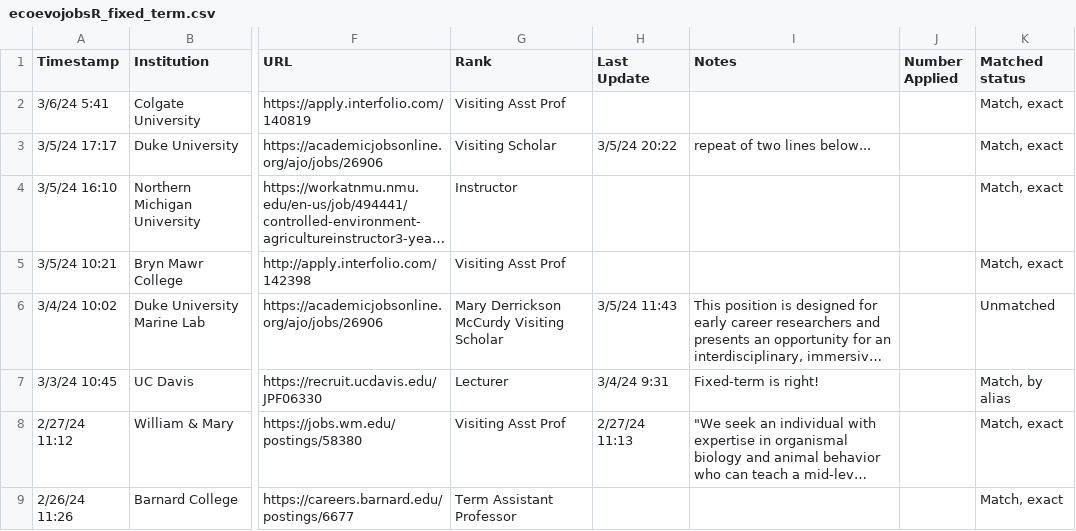
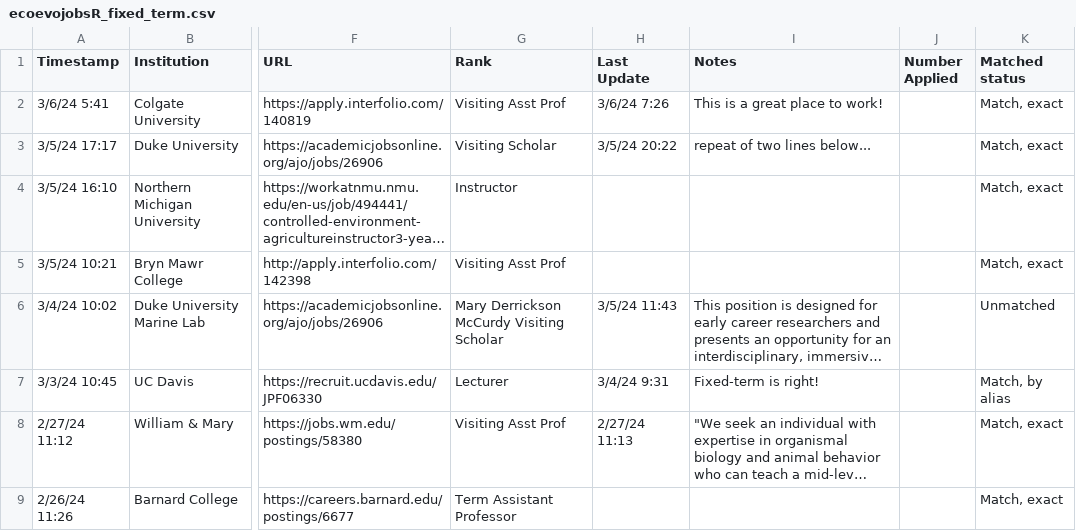
Before and after one commit to mikeblazanin/ecoevojobsR, a CSV file: data-raw/ecoevojobsR_fixed_term.csv, drawn as a sheet; only a part is shown, gaps mark what is left out; long unchanged cells end in …; the diff names each change by its address in the sheet, - before the commit and + after, or states it on an @@ line.

```diff
--- a/data-raw/ecoevojobsR_fixed_term.csv
+++ b/data-raw/ecoevojobsR_fixed_term.csv
-H2 (Last Update): (empty)
+H2 (Last Update): 3/6/24 7:26
-I2 (Notes): (empty)
+I2 (Notes): This is a great place to work!
```
Also changed, not shown: 2 other files.
